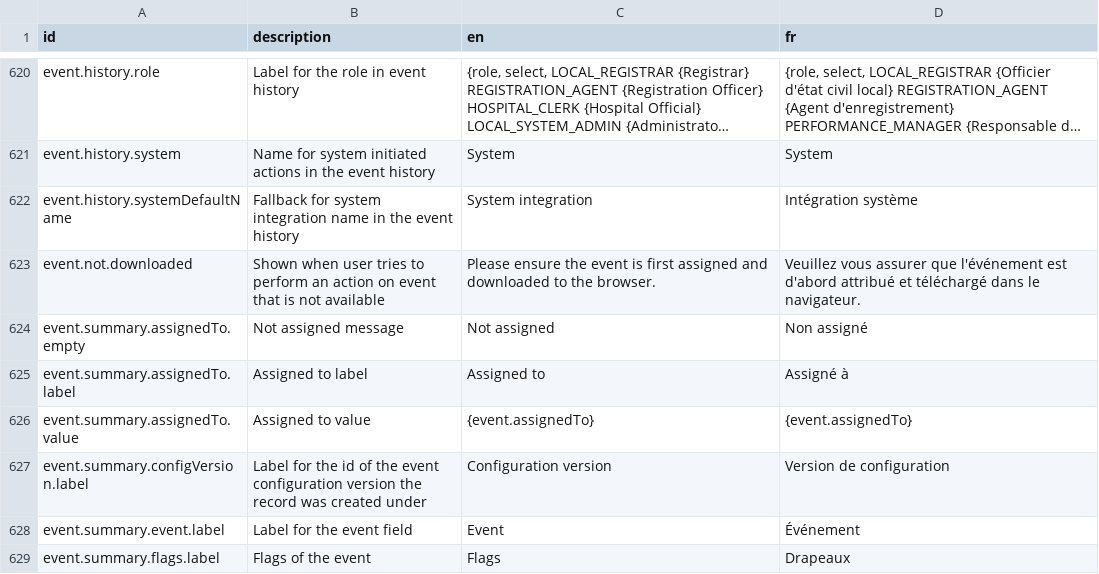
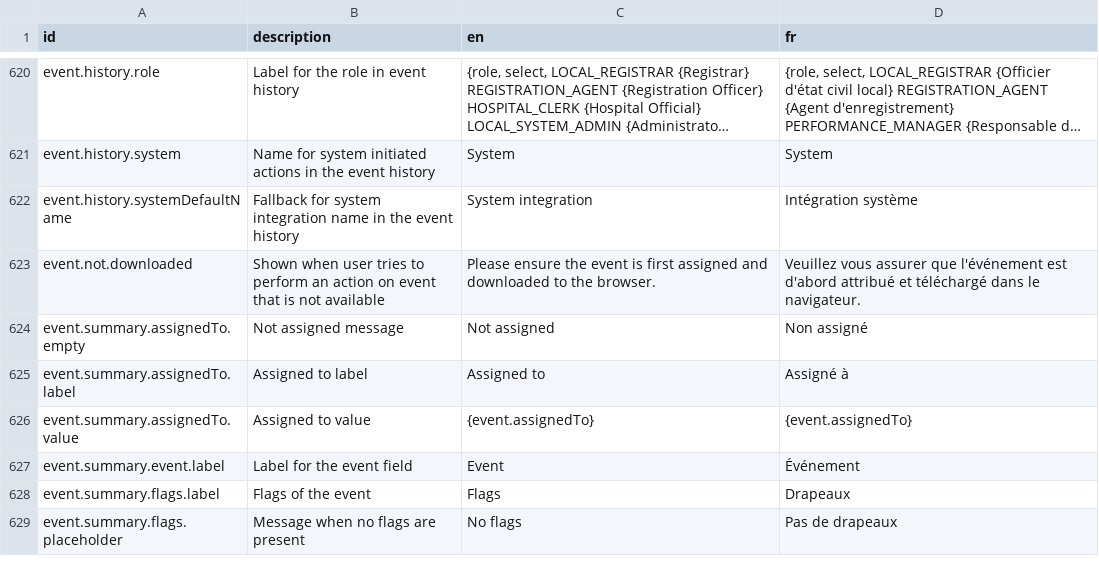
Before and after one commit to opencrvs/opencrvs-core, a CSV file: packages/countryconfig-template/src/translations/client.csv, drawn as a sheet; only a part is shown, gaps mark what is left out; the shorter side is filled out with more unchanged rows; long unchanged cells end in …; the diff names each change by its address in the sheet, - before the commit and + after, or states it on an @@ line.

```diff
--- a/packages/countryconfig-template/src/translations/client.csv
+++ b/packages/countryconfig-template/src/translations/client.csv
-row 627: event.summary.configVersion.label | Label for the id of the event configuration version the record was created under | Configuration version | Version de configuration
```
Also changed, not shown: packages/testland/src/translations/client.csv, packages/testland/src/translations/countryconfig.csv, 3 other files.
